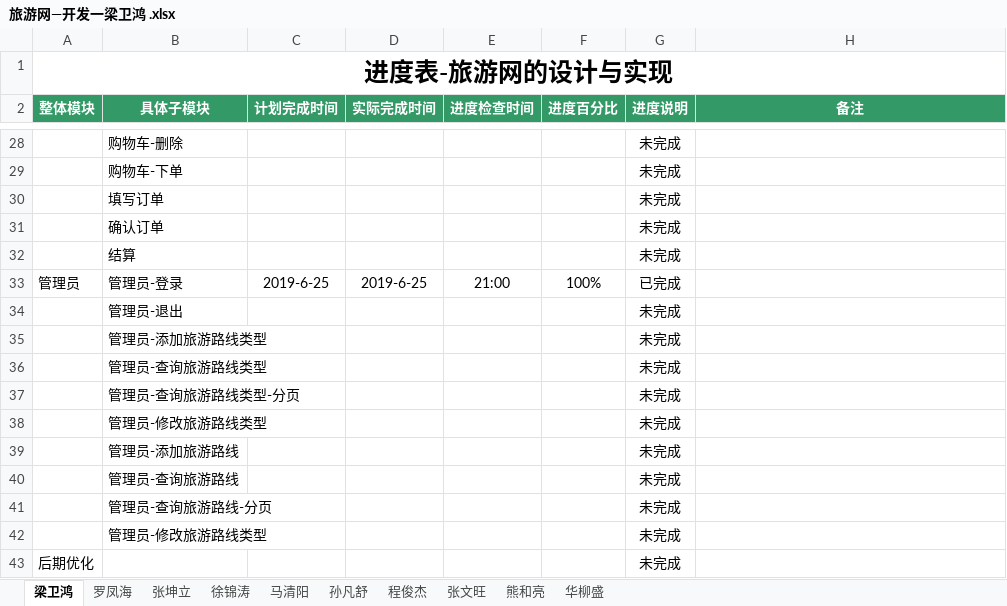
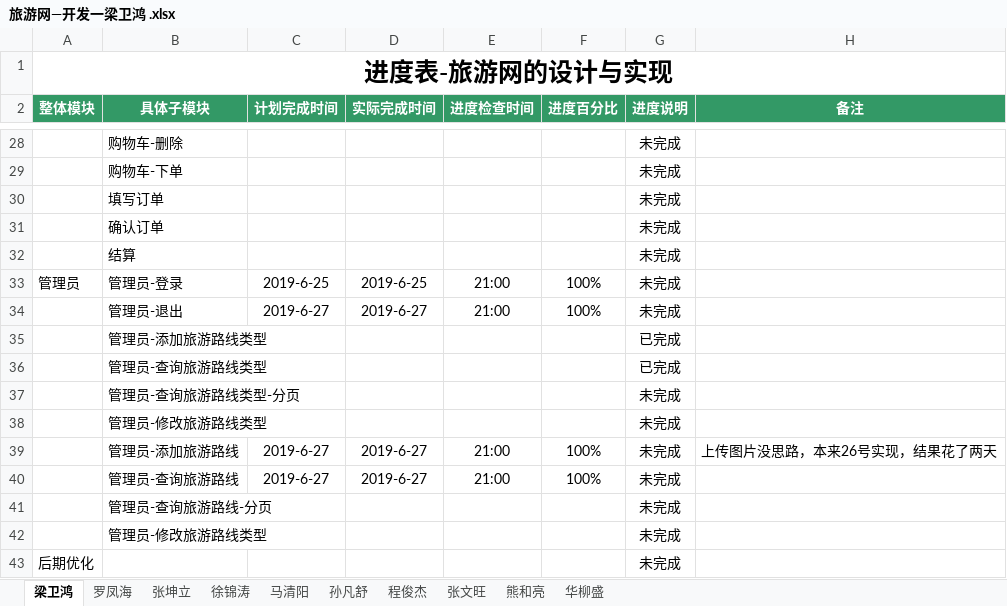
Before and after one commit to hgkj-rj/hgkj_01, an Excel workbook: 梁卫鸿/旅游网—开发一梁卫鸿 .xlsx, sheet 梁卫鸿, drawn as a sheet; only a part is shown, gaps mark what is left out; values as stored, in another font and other column widths than the file's, no borders; the diff names each change by its address in the sheet, - before the commit and + after, or states it on an @@ line.

```diff
--- a/梁卫鸿/旅游网—开发一梁卫鸿 .xlsx (sheet 梁卫鸿)
+++ b/梁卫鸿/旅游网—开发一梁卫鸿 .xlsx (sheet 梁卫鸿)
-G33 (进度说明): 已完成
+G33 (进度说明): 未完成
-C34 (计划完成时间): (empty)
+C34 (计划完成时间): 2019-6-27
-D34 (实际完成时间): (empty)
+D34 (实际完成时间): 2019-6-27
-E34 (进度检查时间): (empty)
+E34 (进度检查时间): 21:00
-F34 (进度百分比): (empty)
+F34 (进度百分比): 100%
-G35:G36 (进度说明): 未完成
+G35:G36 (进度说明): 已完成
-C39:C40 (计划完成时间): (empty)
+C39:C40 (计划完成时间): 2019-6-27
-D39:D40 (实际完成时间): (empty)
+D39:D40 (实际完成时间): 2019-6-27
-E39:E40 (进度检查时间): (empty)
+E39:E40 (进度检查时间): 21:00
-F39:F40 (进度百分比): (empty)
+F39:F40 (进度百分比): 100%
-H39 (备注): (empty)
+H39 (备注): 上传图片没思路，本来26号实现，结果花了两天
```
